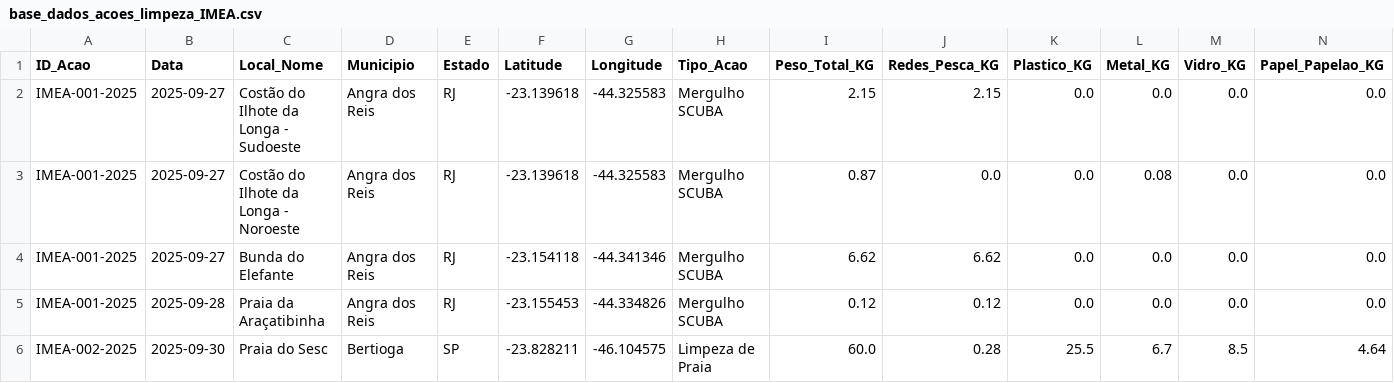
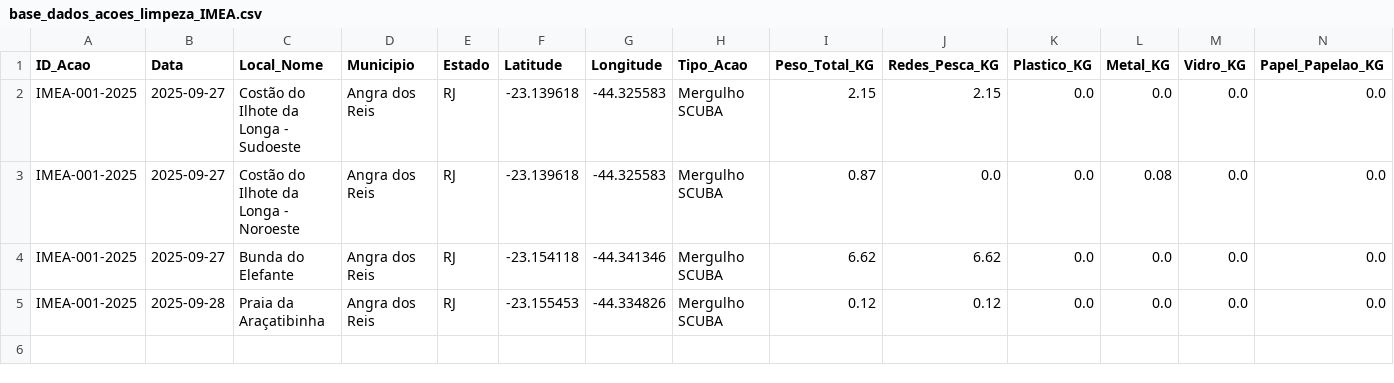
Before and after one commit to rafarodriguero/MapaAcao, a CSV file: base_dados_acoes_limpeza_IMEA.csv, drawn as a sheet; only a part is shown; rows hold the shown columns only; the diff names each change by its address in the sheet, - before the commit and + after, or states it on an @@ line.

Commit message:
Update base_dados_acoes_limpeza_IMEA.csv
Atualização do documento CSV

```diff
--- a/base_dados_acoes_limpeza_IMEA.csv
+++ b/base_dados_acoes_limpeza_IMEA.csv
-row 6: IMEA-002-2025 | 2025-09-30 | Praia do Sesc | Bertioga | SP | -23.828211 | -46.104575 | Limpeza de Praia | 60.0 | 0.28 | 25.5 | 6.7 | 8.5 | 4.64
```
